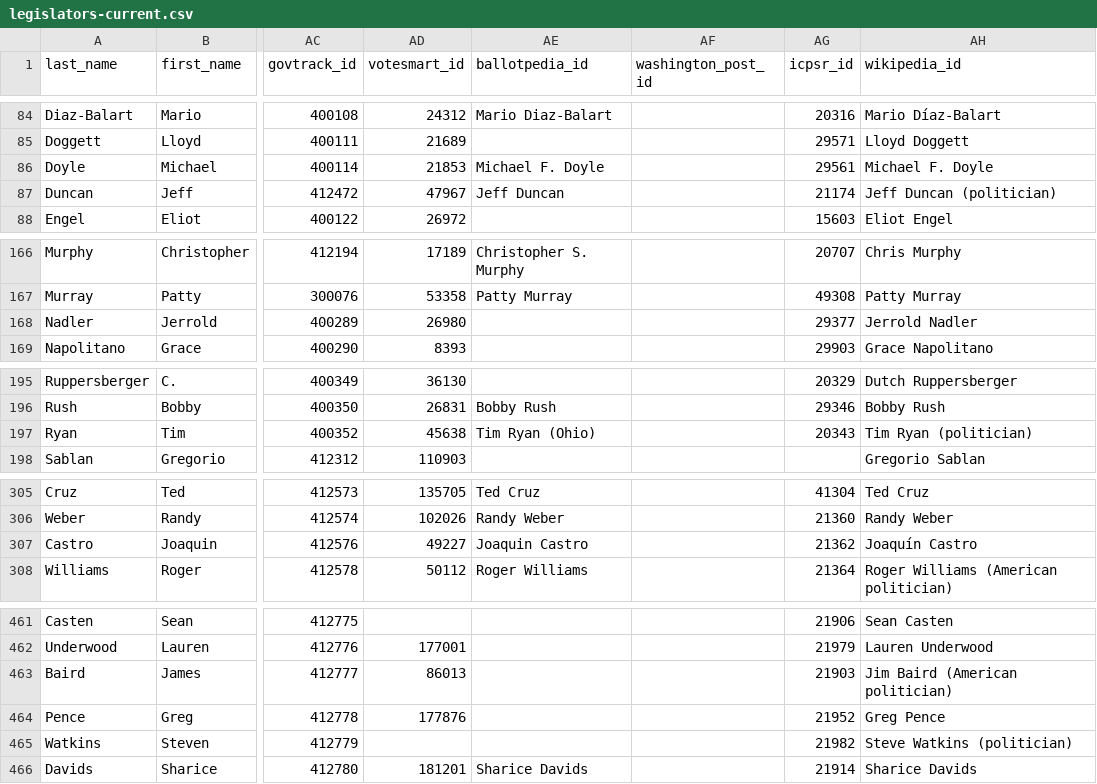
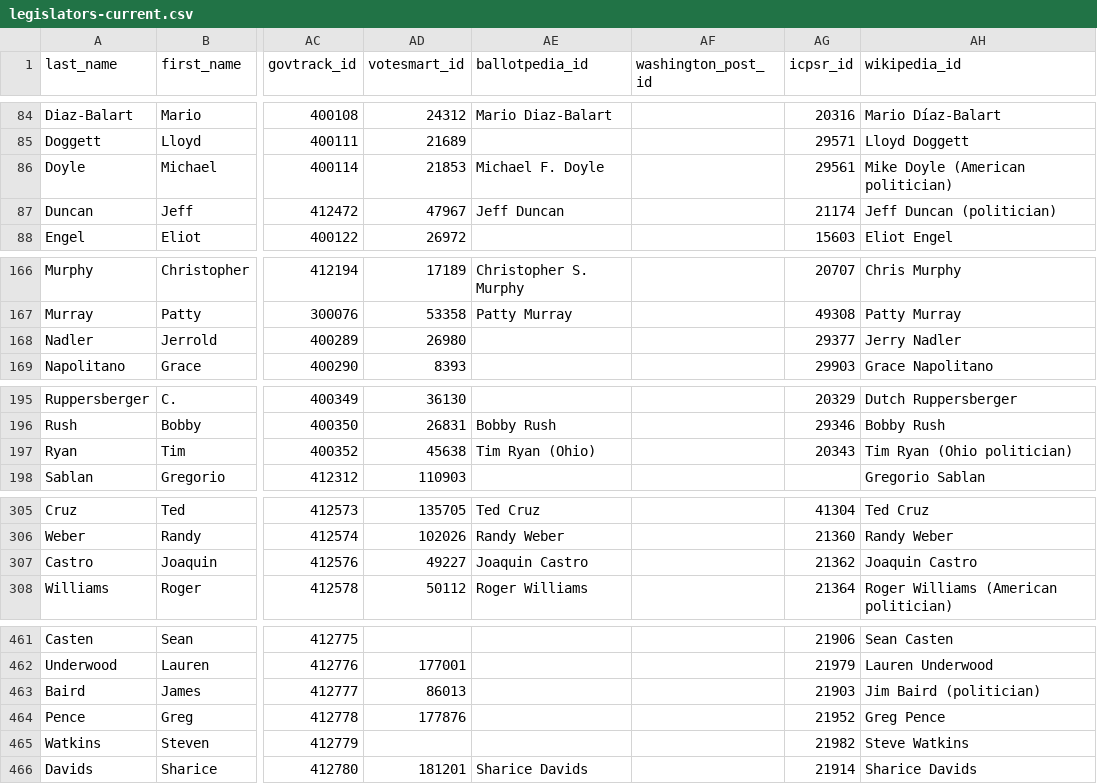
Before and after one commit to unitedstates/congress-legislators, a CSV file: legislators-current.csv, drawn as a sheet; only a part is shown, gaps mark what is left out; the diff covers the shown part only; the diff names each change by its address in the sheet, - before the commit and + after, or states it on an @@ line.

```diff
--- a/legislators-current.csv
+++ b/legislators-current.csv
-AH86 (wikipedia_id): Michael F. Doyle
+AH86 (wikipedia_id): Mike Doyle (American politician)
-AH168 (wikipedia_id): Jerrold Nadler
+AH168 (wikipedia_id): Jerry Nadler
-AH197 (wikipedia_id): Tim Ryan (politician)
+AH197 (wikipedia_id): Tim Ryan (Ohio politician)
-AH307 (wikipedia_id): Joaquín Castro
+AH307 (wikipedia_id): Joaquin Castro
-AH463 (wikipedia_id): Jim Baird (American politician)
+AH463 (wikipedia_id): Jim Baird (politician)
-AH465 (wikipedia_id): Steve Watkins (politician)
+AH465 (wikipedia_id): Steve Watkins
```
Also changed, not shown: 4 edited cells elsewhere in this file, 2 other files.
